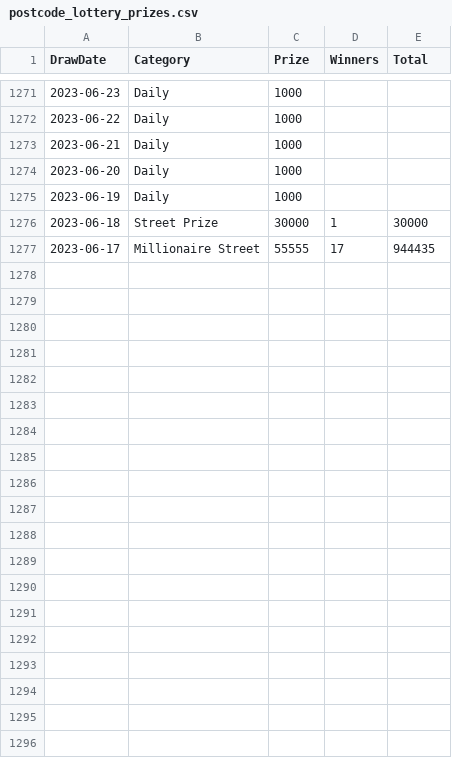
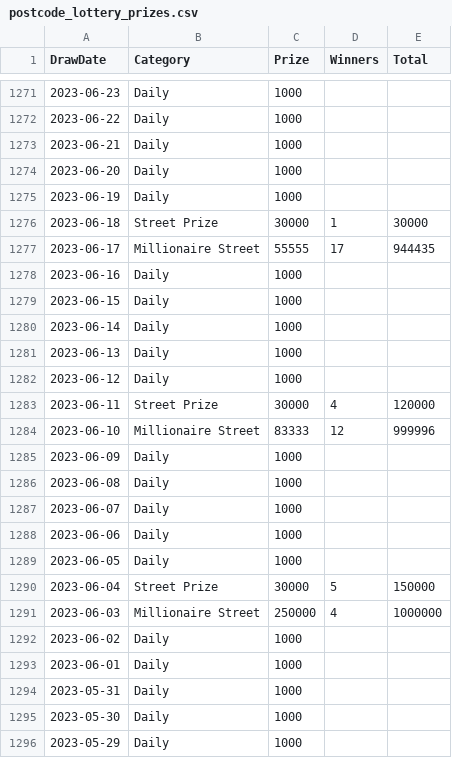
Before and after one commit to muckypaws/lottery-data, a CSV file: postcode_lottery_prizes.csv, drawn as a sheet; only a part is shown, gaps mark what is left out; the diff covers the shown part only.

```diff
--- a/postcode_lottery_prizes.csv
+++ b/postcode_lottery_prizes.csv
@@ -1277 +1277,20 @@
 2023-06-17,Millionaire Street,55555,17,944435
+2023-06-16,Daily,1000,,
+2023-06-15,Daily,1000,,
+2023-06-14,Daily,1000,,
+2023-06-13,Daily,1000,,
+2023-06-12,Daily,1000,,
+2023-06-11,Street Prize,30000,4,120000
+2023-06-10,Millionaire Street,83333,12,999996
+2023-06-09,Daily,1000,,
+2023-06-08,Daily,1000,,
+2023-06-07,Daily,1000,,
+2023-06-06,Daily,1000,,
+2023-06-05,Daily,1000,,
+2023-06-04,Street Prize,30000,5,150000
+2023-06-03,Millionaire Street,250000,4,1000000
+2023-06-02,Daily,1000,,
+2023-06-01,Daily,1000,,
+2023-05-31,Daily,1000,,
+2023-05-30,Daily,1000,,
+2023-05-29,Daily,1000,,
```
Also changed, not shown: 27 added rows elsewhere in this file, 4 other files.
